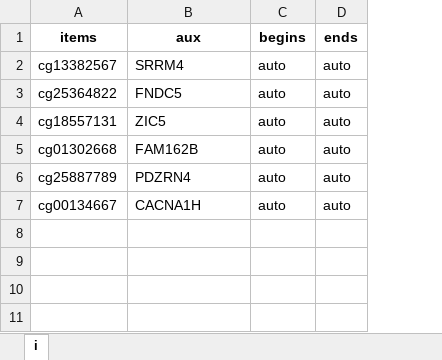
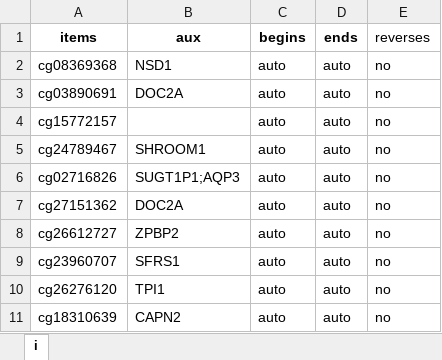
Before and after one commit to GillianGrayson/dna-methylation, an Excel workbook: dna-methylation/scripts/develop/illumina450k/residuals/plot/scatter_comparison_rows.xlsx, sheet i, drawn as a sheet; values as stored, in another font and other column widths than the file's, no borders; addresses are those after the commit; the diff names each change by its address in the sheet, - before the commit and + after, or states it on an @@ line.

```diff
--- a/dna-methylation/scripts/develop/illumina450k/residuals/plot/scatter_comparison_rows.xlsx (sheet i)
+++ b/dna-methylation/scripts/develop/illumina450k/residuals/plot/scatter_comparison_rows.xlsx (sheet i)
+column E (reverses), rows 2-4: all no; row 6: no; row 9: no; row 11: no
-A2 (items): cg13382567
+A2 (items): cg08369368
-B2 (aux): SRRM4
+B2 (aux): NSD1
-A3 (items): cg25364822
+A3 (items): cg03890691
-B3 (aux): FNDC5
+B3 (aux): DOC2A
-A4 (items): cg18557131
+A4 (items): cg15772157
-B4 (aux): ZIC5
+B4 (aux): (empty)
+row 5: cg24789467 | SHROOM1 | auto | auto | no
-A6 (items): cg01302668
+A6 (items): cg02716826
-B6 (aux): FAM162B
+B6 (aux): SUGT1P1;AQP3
+row 7: cg27151362 | DOC2A | auto | auto | no
+row 8: cg26612727 | ZPBP2 | auto | auto | no
-A9 (items): cg25887789
+A9 (items): cg23960707
-B9 (aux): PDZRN4
+B9 (aux): SFRS1
+row 10: cg26276120 | TPI1 | auto | auto | no
-A11 (items): cg00134667
+A11 (items): cg18310639
-B11 (aux): CACNA1H
+B11 (aux): CAPN2
```
Also changed, not shown: dna-methylation/scripts/develop/illumina450k/betas/plot/scatter_comparison_rows.xlsx, dna-methylation/scripts/develop/illumina450k/residuals/plot/scatter_comparison_cols.xlsx, 5 other files.
